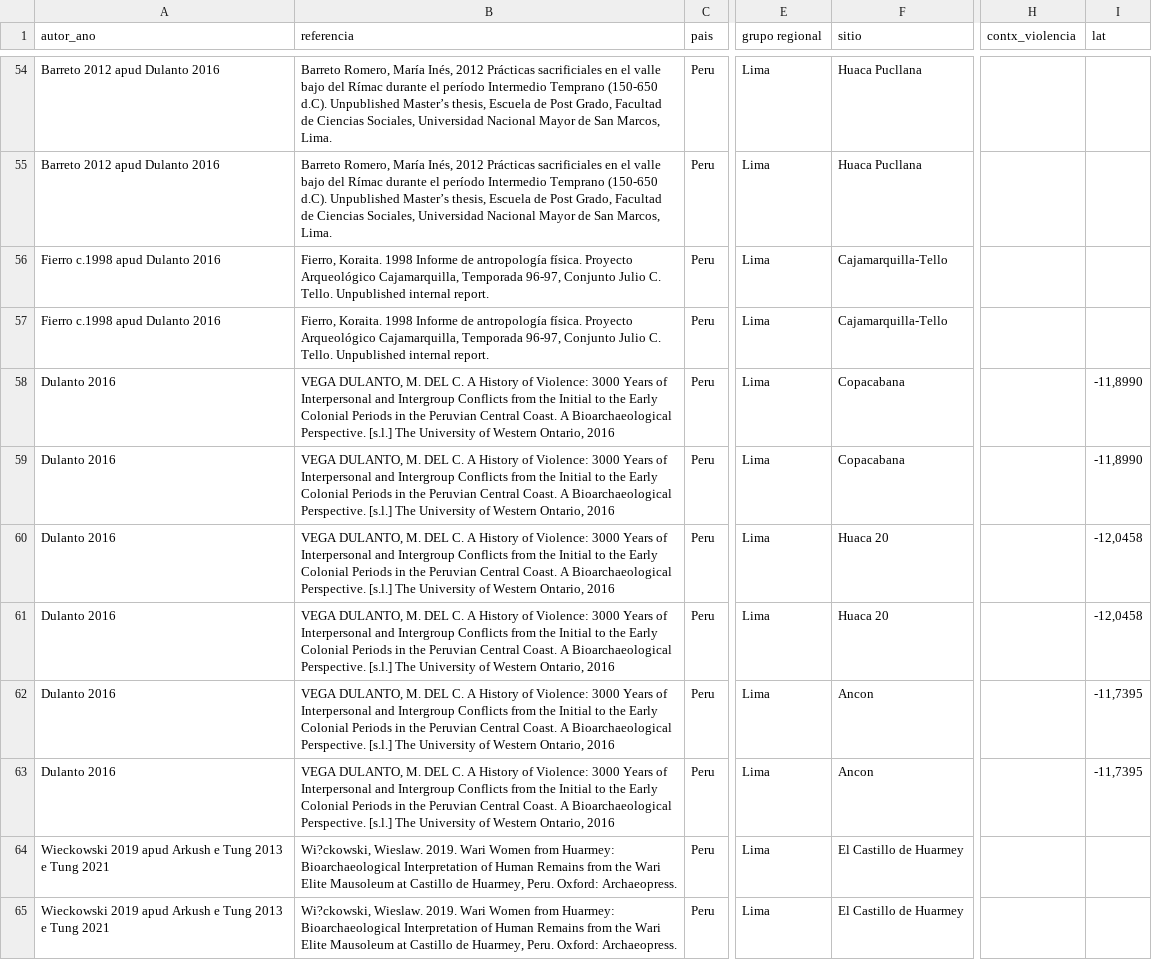
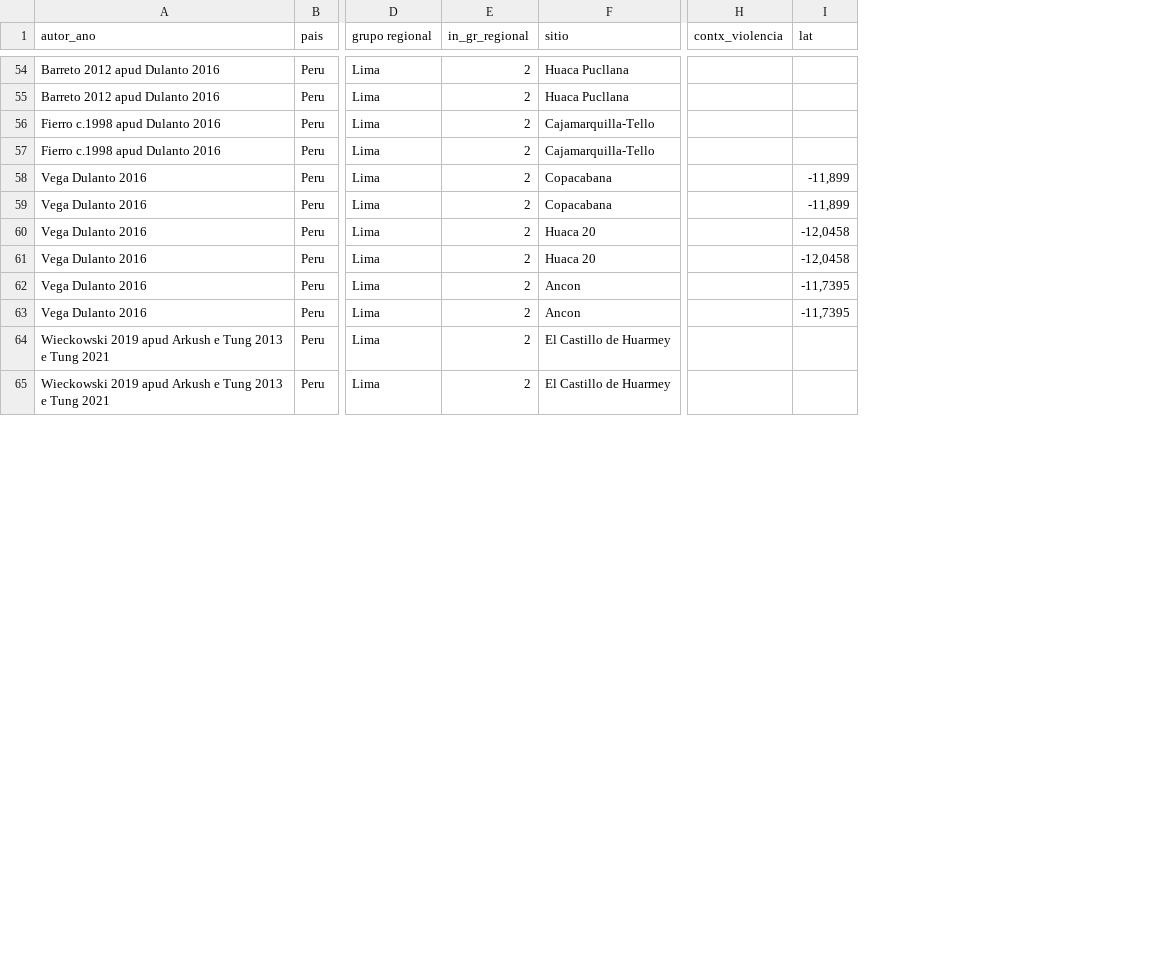
Before and after one commit to FelipeArqdata/Human-conflict, a CSV file: Dissertacao/Experimentos/traumas_centrosul_total.csv, drawn as a sheet; only a part is shown, gaps mark what is left out; removed rows and columns are numbered as before the commit, all else as after; the diff covers the shown part only; the diff names each change by its address in the sheet, - before the commit and + after, or states it on an @@ line.

```diff
--- a/Dissertacao/Experimentos/traumas_centrosul_total.csv
+++ b/Dissertacao/Experimentos/traumas_centrosul_total.csv
-column B (referencia), rows 54-65: Barreto Romero, María Inés, 2012 Prácticas sacrificiales en el valle bajo del Rímac durante el período Intermedio Temprano (150-650 d.C). Unpublished Master’s thesis, Escuela de Post Grado, Facultad de Ciencias Sociales, Universidad Nacional Mayor de San Marcos, Lima. | Barreto Romero, María Inés, 2012 Prácticas sacrificiales en el valle bajo del Rímac durante el período Intermedio Temprano (150-650 d.C). Unpublished Master’s thesis, Escuela de Post Grado, Facultad de Ciencias Sociales, Universidad Nacional Mayor de San Marcos, Lima. | Fierro, Koraita. 1998 Informe de antropología física. Proyecto Arqueológico Cajamarquilla, Temporada 96-97, Conjunto Julio C. Tello. Unpublished internal report. | Fierro, Koraita. 1998 Informe de antropología física. Proyecto Arqueológico Cajamarquilla, Temporada 96-97, Conjunto Julio C. Tello. Unpublished internal report. | VEGA DULANTO, M. DEL C. A History of Violence: 3000 Years of Interpersonal and Intergroup Conflicts from the Initial to the Early Colonial Periods in the Peruvian Central Coast. A Bioarchaeological Perspective. [s.l.] The University of Western Ontario, 2016 | VEGA DULANTO, M. DEL C. A History of Violence: 3000 Years of Interpersonal and Intergroup Conflicts from the Initial to the Early Colonial Periods in the Peruvian Central Coast. A Bioarchaeological Perspective. [s.l.] The University of Western Ontario, 2016 | VEGA DULANTO, M. DEL C. A History of Violence: 3000 Years of Interpersonal and Intergroup Conflicts from the Initial to the Early Colonial Periods in the Peruvian Central Coast. A Bioarchaeological Perspective. [s.l.] The University of Western Ontario, 2016 | VEGA DULANTO, M. DEL C. A History of Violence: 3000 Years of Interpersonal and Intergroup Conflicts from the Initial to the Early Colonial Periods in the Peruvian Central Coast. A Bioarchaeological Perspective. [s.l.] The University of Western Ontario, 2016 | VEGA DULANTO, M. DEL C. A History of Violence: 3000 Years of Interpersonal and Intergroup Conflicts from the Initial to the Early Colonial Periods in the Peruvian Central Coast. A Bioarchaeological Perspective. [s.l.] The University of Western Ontario, 2016 | VEGA DULANTO, M. DEL C. A History of Violence: 3000 Years of Interpersonal and Intergroup Conflicts from the Initial to the Early Colonial Periods in the Peruvian Central Coast. A Bioarchaeological Perspective. [s.l.] The University of Western Ontario, 2016 | Wi?ckowski, Wieslaw. 2019. Wari Women from Huarmey: Bioarchaeological Interpretation of Human Remains from the Wari Elite Mausoleum at Castillo de Huarmey, Peru. Oxford: Archaeopress. | Wi?ckowski, Wieslaw. 2019. Wari Women from Huarmey: Bioarchaeological Interpretation of Human Remains from the Wari Elite Mausoleum at Castillo de Huarmey, Peru. Oxford: Archaeopress.
+column E (in_gr_regional), rows 54-65: all 2
-A58:A63 (autor_ano): Dulanto 2016
+A58:A63 (autor_ano): Vega Dulanto 2016
-I58:I59 (lat): -11,8990
+I58:I59 (lat): -11,899
```
Also changed, not shown: 67 edited cells elsewhere in this file, Dissertacao/Experimentos/data_iso_centrosul.csv, 19 other files.
